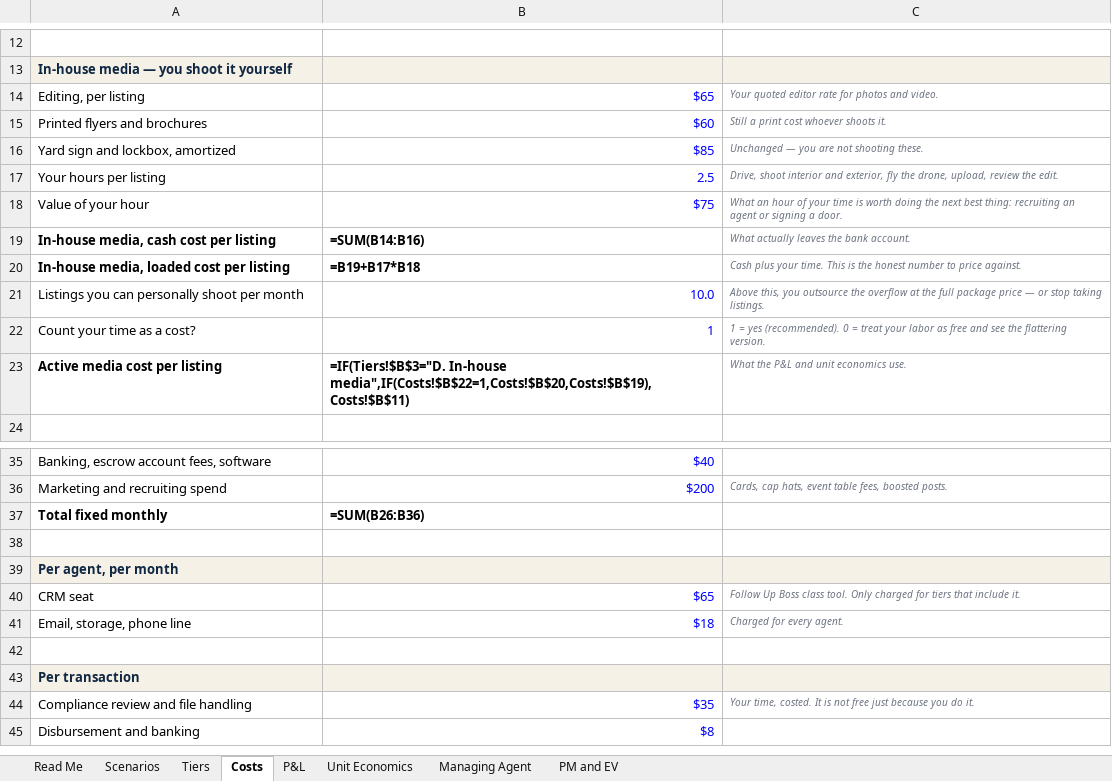
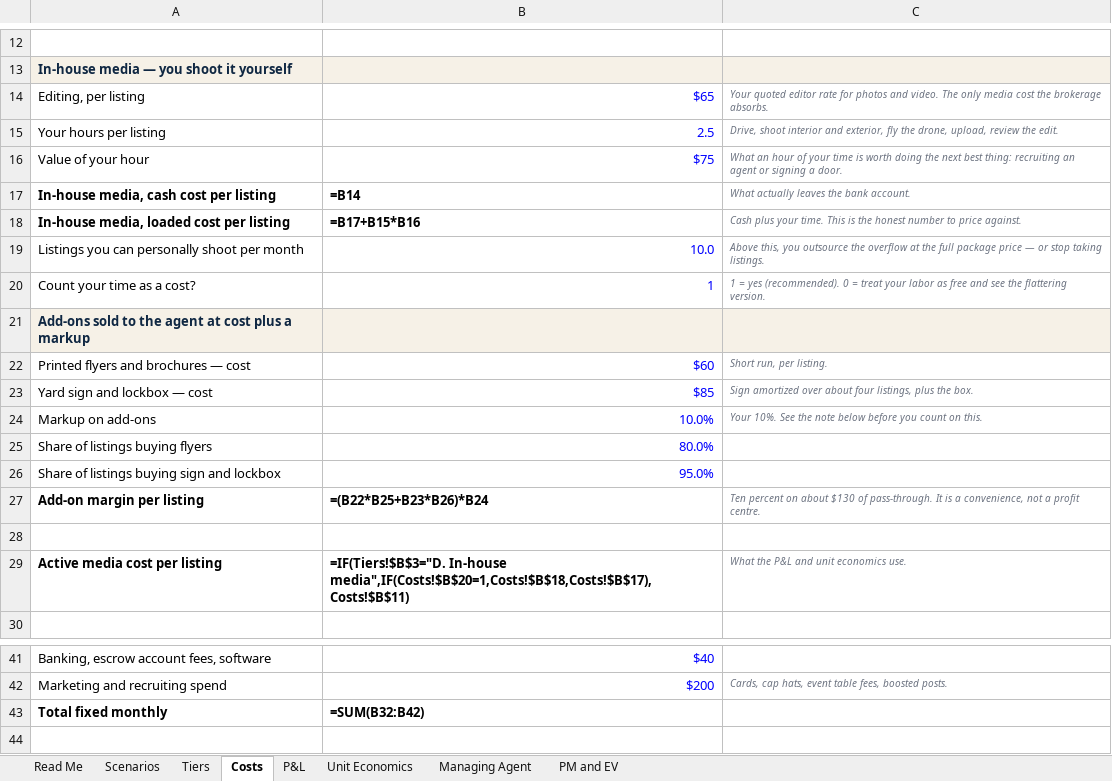
Before and after one commit to amirt2812/truenorth-pm, an Excel workbook: finance/TrueNorth-Pro-Forma.xlsx, sheet Costs, drawn as a sheet; only a part is shown, gaps mark what is left out; the shorter side is filled out with more unchanged rows; values as stored, in another font and other column widths than the file's, no borders; formulas without a stored value are shown as written; removed rows and columns are numbered as before the commit, all else as after; the diff names each change by its address in the sheet, - before the commit and + after, or states it on an @@ line.

```diff
--- a/finance/TrueNorth-Pro-Forma.xlsx (sheet Costs)
+++ b/finance/TrueNorth-Pro-Forma.xlsx (sheet Costs)
-C14: …and video.
+C14: …and video. The only media cost the brokerage absorbs.
-row 15: Printed flyers and brochures | $60 | Still a print cost whoever shoots it.
-row 16: Yard sign and lockbox, amortized | $85 | Unchanged — you are not shooting these.
-B17: =SUM(B14:B16)
+B17: =B14
-B18: =B19+B17*B18
+B18: =B17+B15*B16
+row 21: Add-ons sold to the agent at cost plus a markup
+row 22: Printed flyers and brochures — cost | $60 | Short run, per listing.
+row 23: Yard sign and lockbox — cost | $85 | Sign amortized over about four listings, plus the box.
+row 24: Markup on add-ons | 10.0% | Your 10%. See the note below before you count on this.
+row 25: Share of listings buying flyers | 80.0%
+row 26: Share of listings buying sign and lockbox | 95.0%
+row 27: Add-on margin per listing | =(B22*B25+B23*B26)*B24 | Ten percent on about $130 of pass-through. It is a convenience, not a profit centre.
+row 28: (empty)
-B29: =IF(Tiers!$B$3="D. In-house media",IF(Costs!$B$22=1,Costs!$B$20,Costs!$B$19),Costs!$B$11)
+B29: =IF(Tiers!$B$3="D. In-house media",IF(Costs!$B$20=1,Costs!$B$18,Costs!$B$17),Costs!$B$11)
-B43: =SUM(B26:B36)
+B43: =SUM(B32:B42)
```
Also changed, not shown: sheet P&L, sheet Unit Economics, sheet PM and EV, 2 other files.
